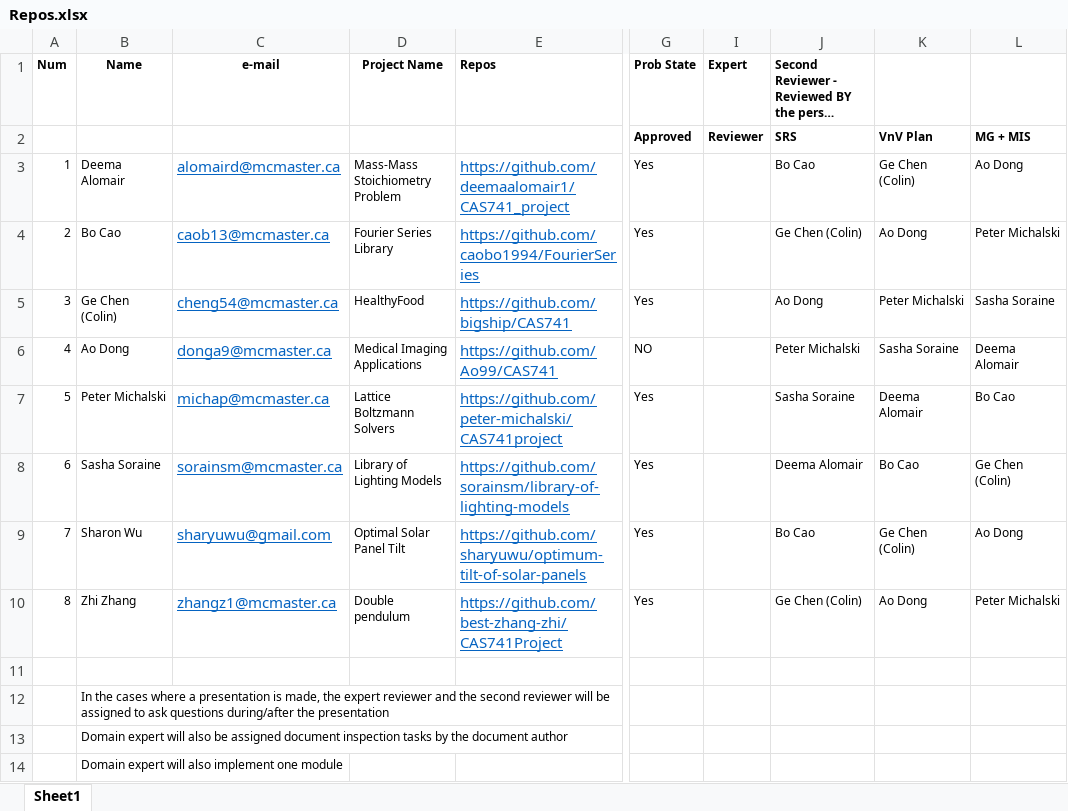
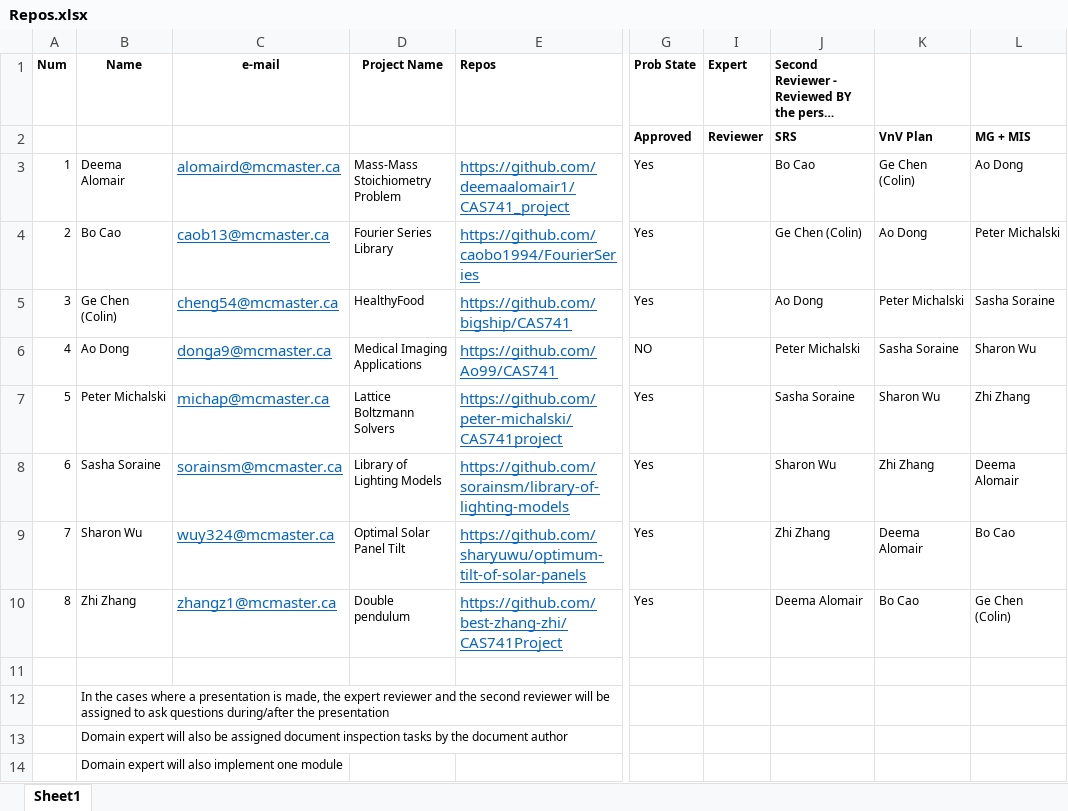
Before and after one commit to nzaker/CAS741, an Excel workbook: Repos.xlsx, sheet Sheet1, drawn as a sheet; only a part is shown, gaps mark what is left out; long unchanged cells end in …; values as stored, in another font and other column widths than the file's, no borders; the diff names each change by its address in the sheet, - before the commit and + after, or states it on an @@ line.

Commit message:
Correction of second reviewers in list or repositories

```diff
--- a/Repos.xlsx (sheet Sheet1)
+++ b/Repos.xlsx (sheet Sheet1)
-L6: Deema Alomair
+L6: Sharon Wu
-K7: Deema Alomair
+K7: Sharon Wu
-L7: Bo Cao
+L7: Zhi Zhang
-J8: Deema Alomair
+J8: Sharon Wu
-K8: Bo Cao
+K8: Zhi Zhang
-L8: Ge Chen (Colin)
+L8: Deema Alomair
-C9 (e-mail): sharyuwu@gmail.com
+C9 (e-mail): wuy324@mcmaster.ca
-J9: Bo Cao
+J9: Zhi Zhang
-K9: Ge Chen (Colin)
+K9: Deema Alomair
-L9: Ao Dong
+L9: Bo Cao
-J10: Ge Chen (Colin)
+J10: Deema Alomair
-K10: Ao Dong
+K10: Bo Cao
-L10: Peter Michalski
+L10: Ge Chen (Colin)
```
